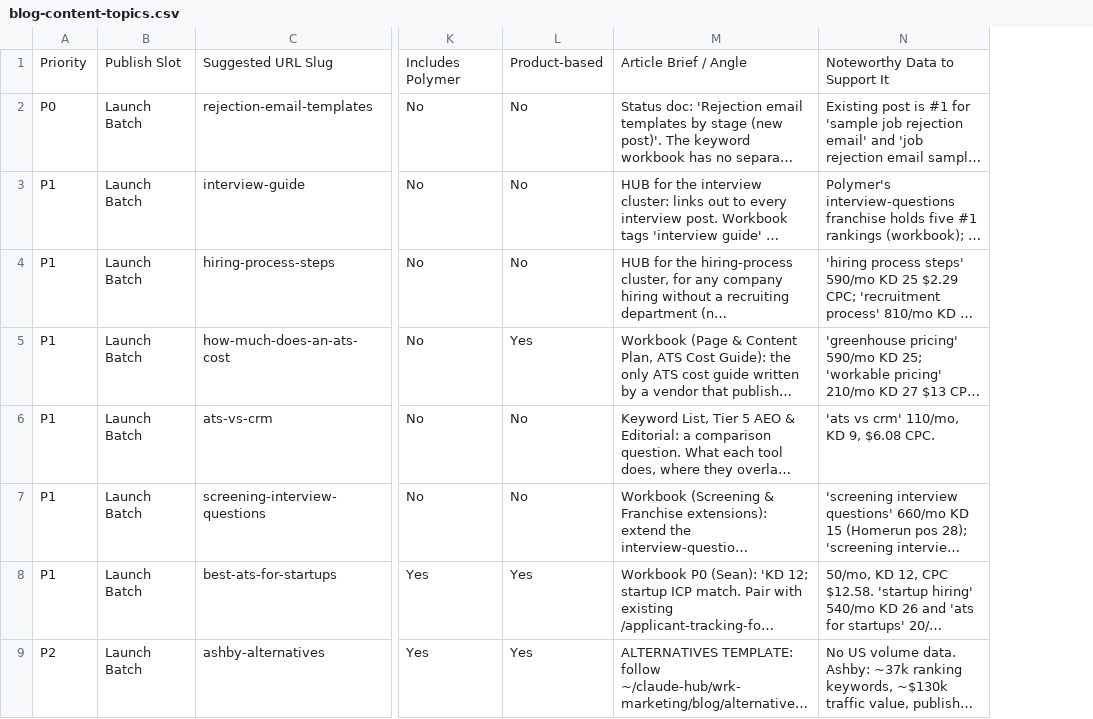
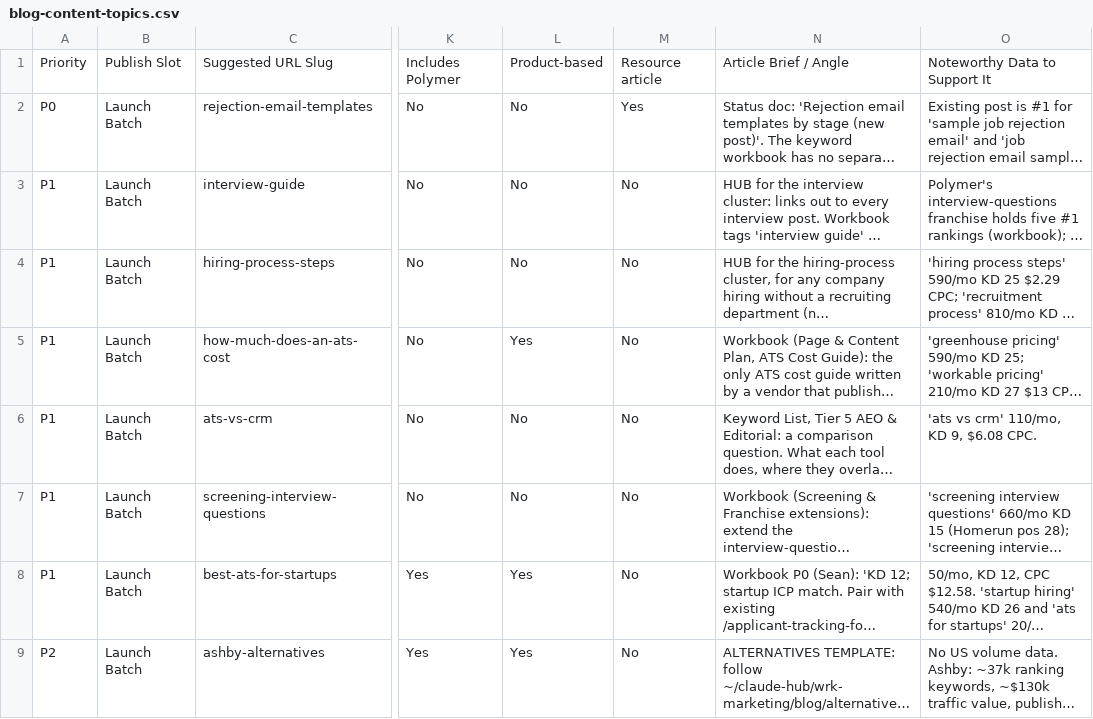
Before and after one commit to jessicagertig/polymer-content-pipeline, a CSV file: config/blog-content-topics.csv, drawn as a sheet; only a part is shown, gaps mark what is left out; long unchanged cells end in …; the diff names each change by its address in the sheet, - before the commit and + after, or states it on an @@ line.

```diff
--- a/config/blog-content-topics.csv
+++ b/config/blog-content-topics.csv
+column M, rows 1-9: Resource article | Yes | No | No | No | No | No | No | No
```
Also changed, not shown: 4 other files.
